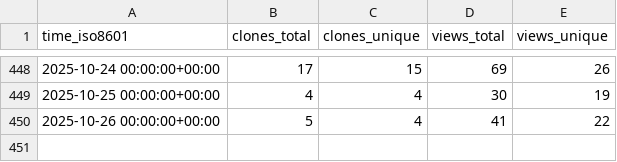
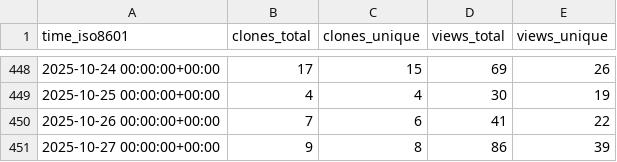
Before and after one commit to ServerlessLLM/ServerlessLLMStat, a CSV file: ServerlessLLM/ServerlessLLM/ghrs-data/views_clones_aggregate.csv, drawn as a sheet; only a part is shown, gaps mark what is left out.

```diff
--- a/ServerlessLLM/ServerlessLLM/ghrs-data/views_clones_aggregate.csv
+++ b/ServerlessLLM/ServerlessLLM/ghrs-data/views_clones_aggregate.csv
@@ -449,2 +449,3 @@ time_iso8601,clones_total,clones_unique,views_total,views_unique
 2025-10-25 00:00:00+00:00,4,4,30,19
-2025-10-26 00:00:00+00:00,5,4,41,22
+2025-10-26 00:00:00+00:00,7,6,41,22
+2025-10-27 00:00:00+00:00,9,8,86,39
```
Also changed, not shown: 1 other file.
